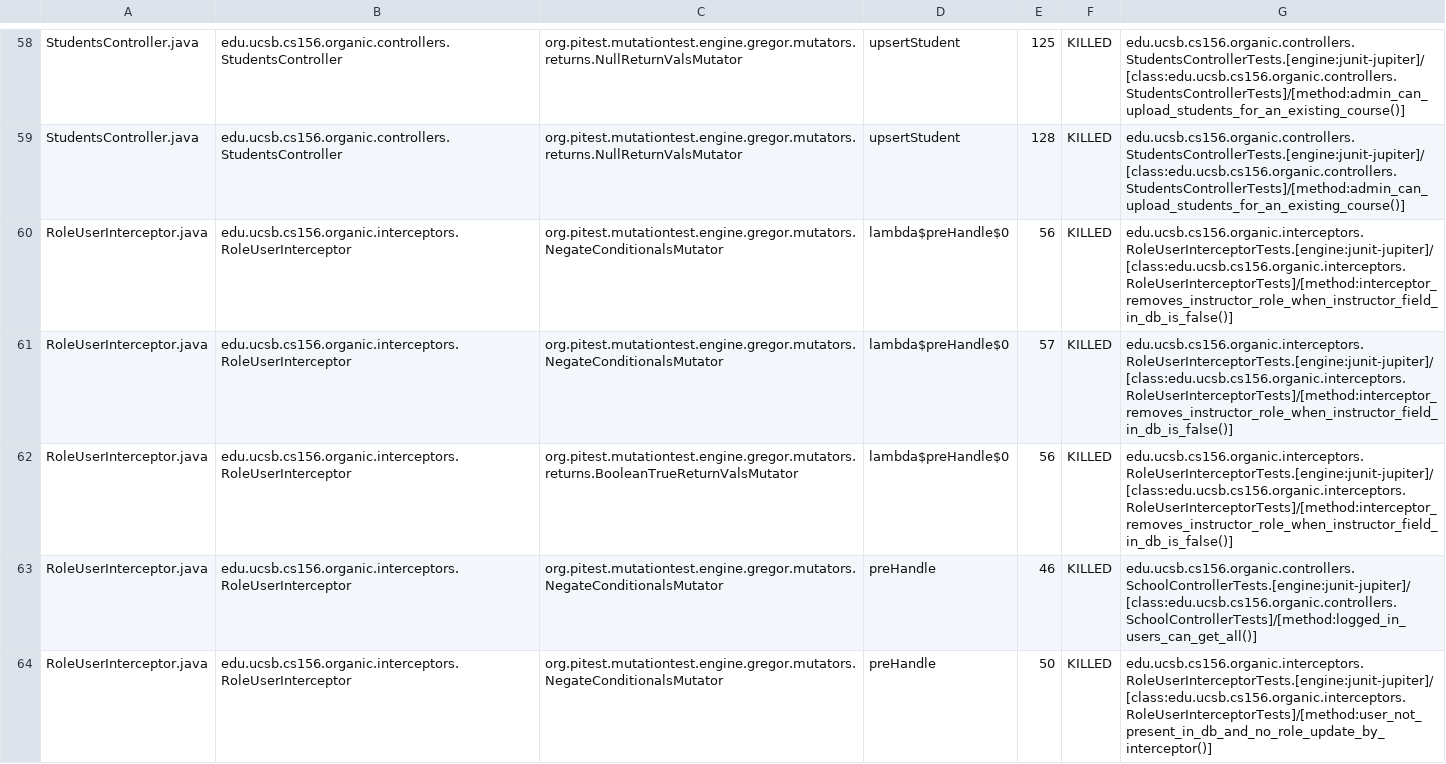
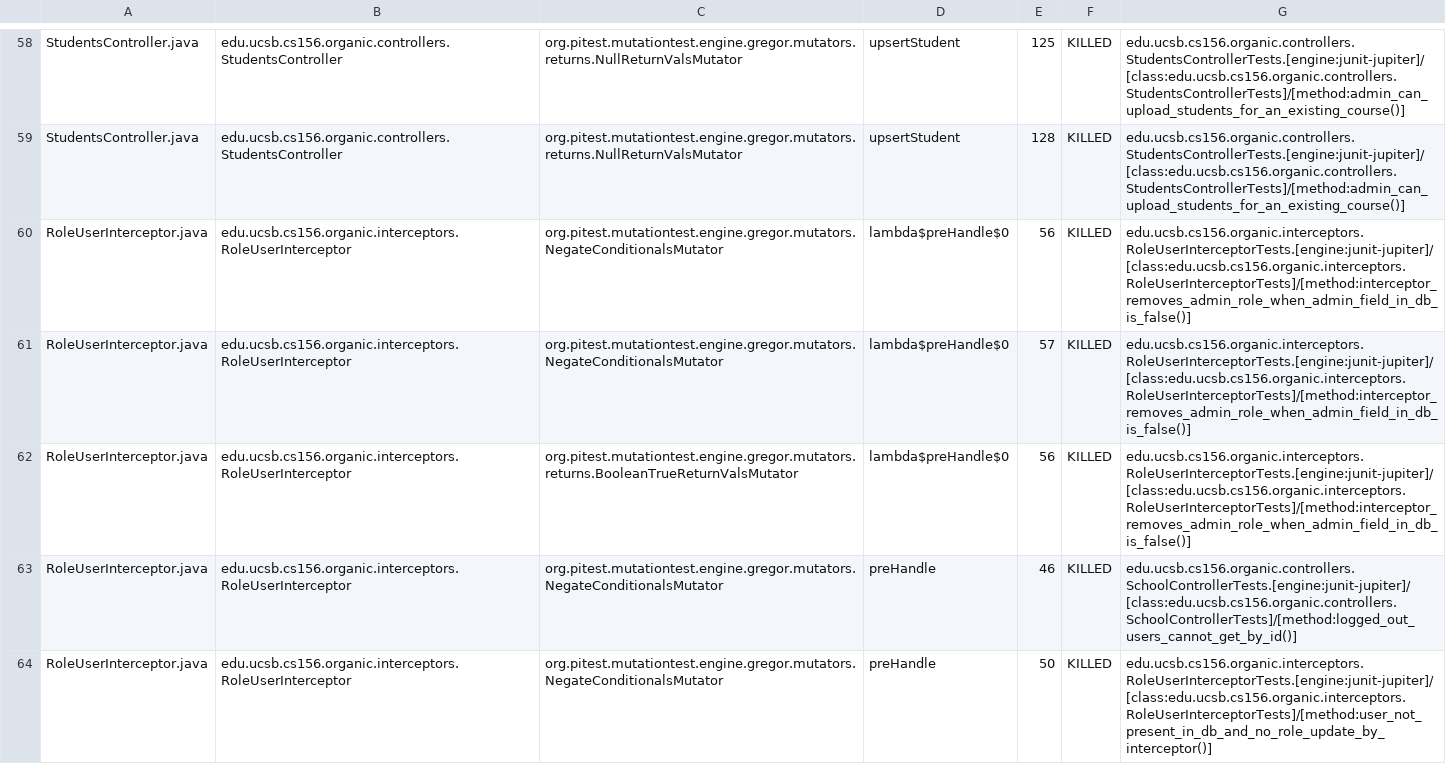
Before and after one commit to ucsb-cs156-s24/proj-organic-s24-5pm-1, a CSV file: prs/21/pitest/mutations.csv, drawn as a sheet; only a part is shown, gaps mark what is left out; the diff covers the shown part only.

Commit message:
Deploying to gh-pages from @ ucsb-cs156-s24/proj-organic-s24-5pm-1@511162a57e07a999b0d020260b452983044b4bc9 🚀

```diff
--- a/prs/21/pitest/mutations.csv
+++ b/prs/21/pitest/mutations.csv
@@ -59,6 +59,6 @@ StudentsController.java,edu.ucsb.cs156.organic.controllers.StudentsController,or
 StudentsController.java,edu.ucsb.cs156.organic.controllers.StudentsController,org.pitest.mutationtest.engine.gregor.mutators.returns.NullReturnValsMutator,upsertStudent,128,KILLED,edu.ucsb.cs156.organic.controllers.StudentsControllerTests.[engine:junit-jupiter]/[class:edu.ucsb.cs156.organic.controllers.StudentsControllerTests]/[method:admin_can_upload_students_for_an_existing_course()]
-RoleUserInterceptor.java,edu.ucsb.cs156.organic.interceptors.RoleUserInterceptor,org.pitest.mutationtest.engine.gregor.mutators.NegateConditionalsMutator,lambda$preHandle$0,56,KILLED,edu.ucsb.cs156.organic.interceptors.RoleUserInterceptorTests.[engine:junit-jupiter]/[class:edu.ucsb.cs156.organic.interceptors.RoleUserInterceptorTests]/[method:interceptor_removes_instructor_role_when_instructor_field_in_db_is_false()]
-RoleUserInterceptor.java,edu.ucsb.cs156.organic.interceptors.RoleUserInterceptor,org.pitest.mutationtest.engine.gregor.mutators.NegateConditionalsMutator,lambda$preHandle$0,57,KILLED,edu.ucsb.cs156.organic.interceptors.RoleUserInterceptorTests.[engine:junit-jupiter]/[class:edu.ucsb.cs156.organic.interceptors.RoleUserInterceptorTests]/[method:interceptor_removes_instructor_role_when_instructor_field_in_db_is_false()]
-RoleUserInterceptor.java,edu.ucsb.cs156.organic.interceptors.RoleUserInterceptor,org.pitest.mutationtest.engine.gregor.mutators.returns.BooleanTrueReturnValsMutator,lambda$preHandle$0,56,KILLED,edu.ucsb.cs156.organic.interceptors.RoleUserInterceptorTests.[engine:junit-jupiter]/[class:edu.ucsb.cs156.organic.interceptors.RoleUserInterceptorTests]/[method:interceptor_removes_instructor_role_when_instructor_field_in_db_is_false()]
-RoleUserInterceptor.java,edu.ucsb.cs156.organic.interceptors.RoleUserInterceptor,org.pitest.mutationtest.engine.gregor.mutators.NegateConditionalsMutator,preHandle,46,KILLED,edu.ucsb.cs156.organic.controllers.SchoolControllerTests.[engine:junit-jupiter]/[class:edu.ucsb.cs156.organic.controllers.SchoolControllerTests]/[method:logged_in_users_can_get_all()]
+RoleUserInterceptor.java,edu.ucsb.cs156.organic.interceptors.RoleUserInterceptor,org.pitest.mutationtest.engine.gregor.mutators.NegateConditionalsMutator,lambda$preHandle$0,56,KILLED,edu.ucsb.cs156.organic.interceptors.RoleUserInterceptorTests.[engine:junit-jupiter]/[class:edu.ucsb.cs156.organic.interceptors.RoleUserInterceptorTests]/[method:interceptor_removes_admin_role_when_admin_field_in_db_is_false()]
+RoleUserInterceptor.java,edu.ucsb.cs156.organic.interceptors.RoleUserInterceptor,org.pitest.mutationtest.engine.gregor.mutators.NegateConditionalsMutator,lambda$preHandle$0,57,KILLED,edu.ucsb.cs156.organic.interceptors.RoleUserInterceptorTests.[engine:junit-jupiter]/[class:edu.ucsb.cs156.organic.interceptors.RoleUserInterceptorTests]/[method:interceptor_removes_admin_role_when_admin_field_in_db_is_false()]
+RoleUserInterceptor.java,edu.ucsb.cs156.organic.interceptors.RoleUserInterceptor,org.pitest.mutationtest.engine.gregor.mutators.returns.BooleanTrueReturnValsMutator,lambda$preHandle$0,56,KILLED,edu.ucsb.cs156.organic.interceptors.RoleUserInterceptorTests.[engine:junit-jupiter]/[class:edu.ucsb.cs156.organic.interceptors.RoleUserInterceptorTests]/[method:interceptor_removes_admin_role_when_admin_field_in_db_is_false()]
+RoleUserInterceptor.java,edu.ucsb.cs156.organic.interceptors.RoleUserInterceptor,org.pitest.mutationtest.engine.gregor.mutators.NegateConditionalsMutator,preHandle,46,KILLED,edu.ucsb.cs156.organic.controllers.SchoolControllerTests.[engine:junit-jupiter]/[class:edu.ucsb.cs156.organic.controllers.SchoolControllerTests]/[method:logged_out_users_cannot_get_by_id()]
 RoleUserInterceptor.java,edu.ucsb.cs156.organic.interceptors.RoleUserInterceptor,org.pitest.mutationtest.engine.gregor.mutators.NegateConditionalsMutator,preHandle,50,KILLED,edu.ucsb.cs156.organic.interceptors.RoleUserInterceptorTests.[engine:junit-jupiter]/[class:edu.ucsb.cs156.organic.interceptors.RoleUserInterceptorTests]/[method:user_not_present_in_db_and_no_role_update_by_interceptor()]
```
Also changed, not shown: 17 edited cells elsewhere in this file, 17 other files.
